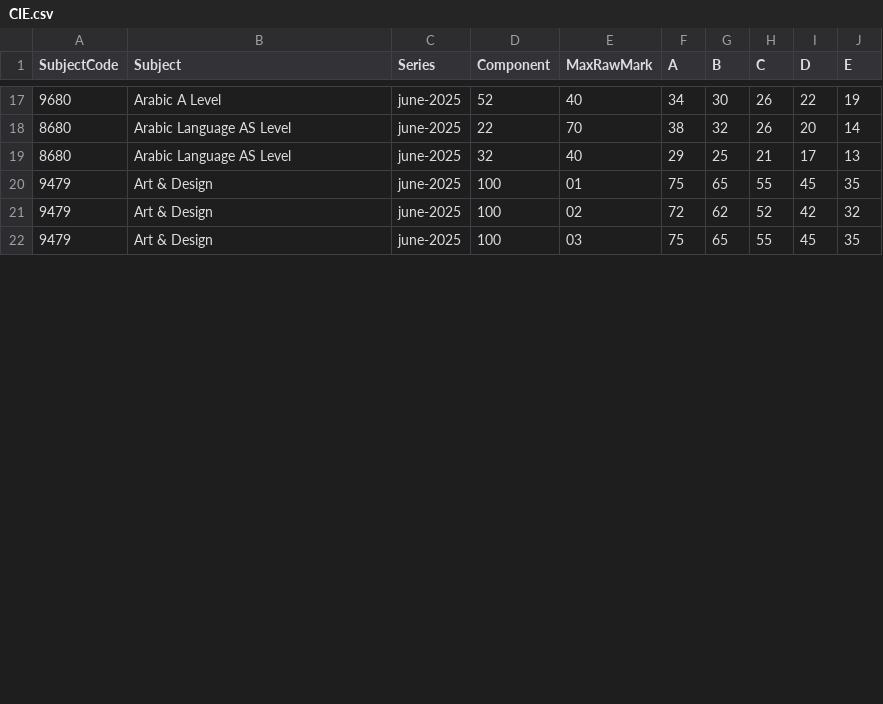
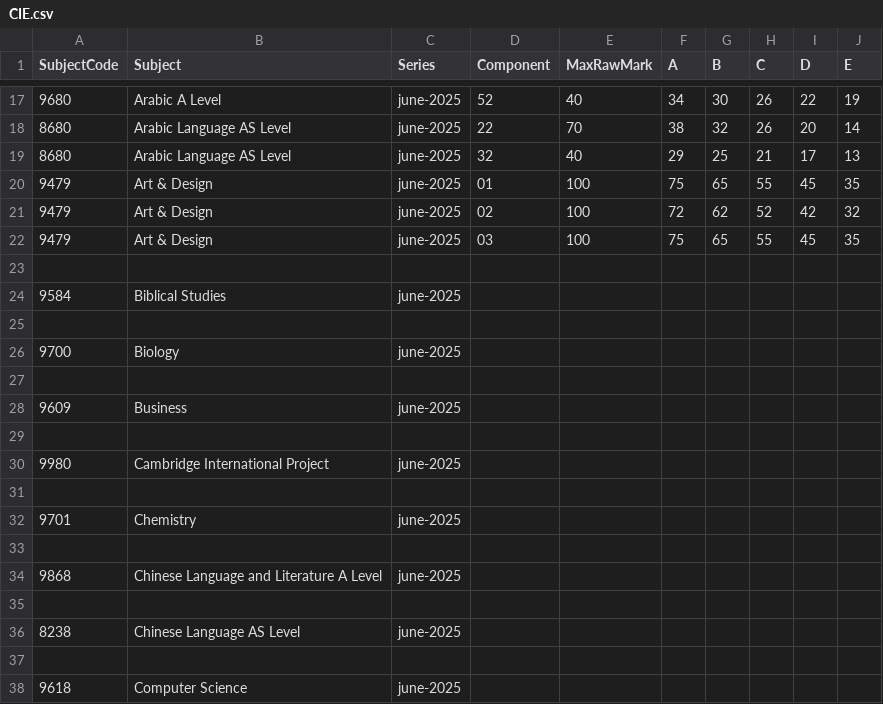
Before and after one commit to ChessMastermind/Grade_Boundaries_A_Levels_stable, a CSV file: CIE/CIE.csv, drawn as a sheet; only a part is shown, gaps mark what is left out; the diff covers the shown part only.

Commit message:
Update CIE.csv with new subjects and data

```diff
--- a/CIE/CIE.csv
+++ b/CIE/CIE.csv
@@ -19,4 +19,20 @@ SubjectCode,Subject,Series,Component,MaxRawMark,A,B,C,D,E
 8680,Arabic Language AS Level,june-2025,32,40,29,25,21,17,13
-9479,Art & Design,june-2025,100,01,75,65,55,45,35
-9479,Art & Design,june-2025,100,02,72,62,52,42,32
-9479,Art & Design,june-2025,100,03,75,65,55,45,35
+9479,Art & Design,june-2025,01,100,75,65,55,45,35
+9479,Art & Design,june-2025,02,100,72,62,52,42,32
+9479,Art & Design,june-2025,03,100,75,65,55,45,35
+
+9584,Biblical Studies,june-2025,,,,,,,
+
+9700,Biology,june-2025,,,,,,,
+
+9609,Business,june-2025,,,,,,,
+
+9980,Cambridge International Project,june-2025,,,,,,,
+
+9701,Chemistry,june-2025,,,,,,,
+
+9868,Chinese Language and Literature A Level,june-2025,,,,,,,
+
+8238,Chinese Language AS Level,june-2025,,,,,,,
+
+9618,Computer Science,june-2025,,,,,,,
```
Also changed, not shown: 84 added rows elsewhere in this file.
